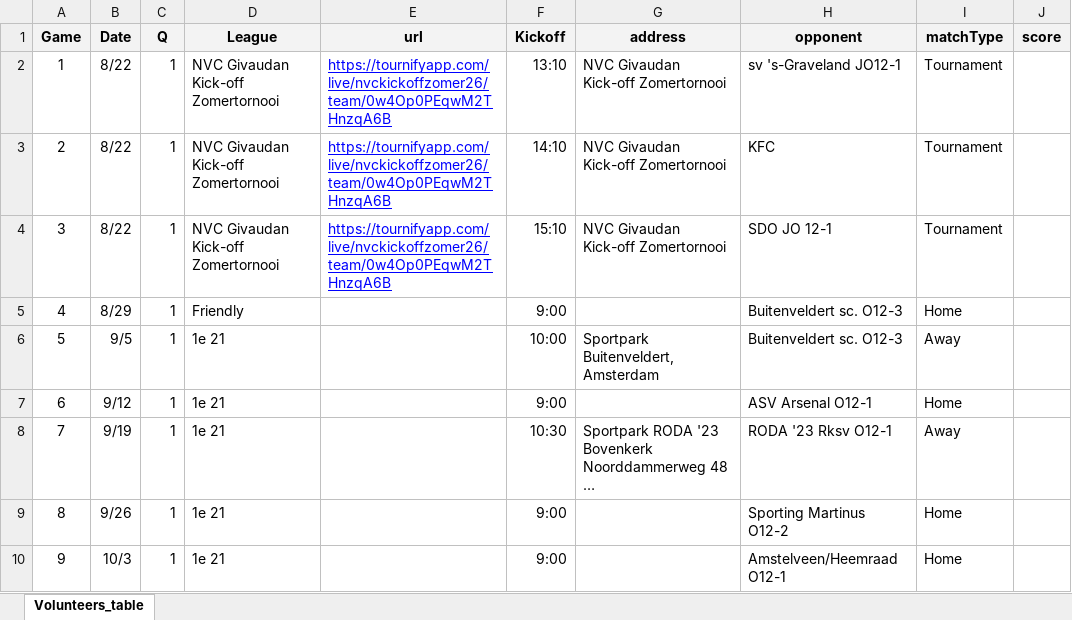
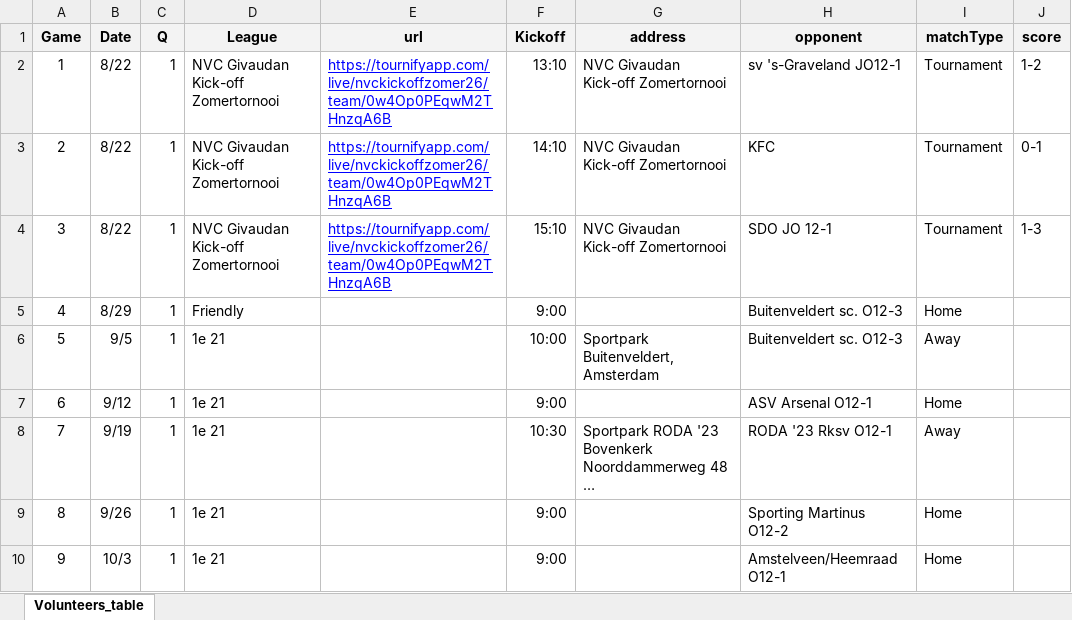
Before and after one commit to sifo-12/rkavic, an Excel workbook: JO12-1/JO12-1_matchesDB.xlsx, sheet Volunteers_table, drawn as a sheet; long unchanged cells end in …; values as stored, in another font and other column widths than the file's, no borders; the diff names each change by its address in the sheet, - before the commit and + after, or states it on an @@ line.

Commit message:
Add files via upload

```diff
--- a/JO12-1/JO12-1_matchesDB.xlsx (sheet Volunteers_table)
+++ b/JO12-1/JO12-1_matchesDB.xlsx (sheet Volunteers_table)
-J2 (score): (empty)
+J2 (score): 1-2
-J3 (score): (empty)
+J3 (score): 0-1
-J4 (score): (empty)
+J4 (score): 1-3
```
